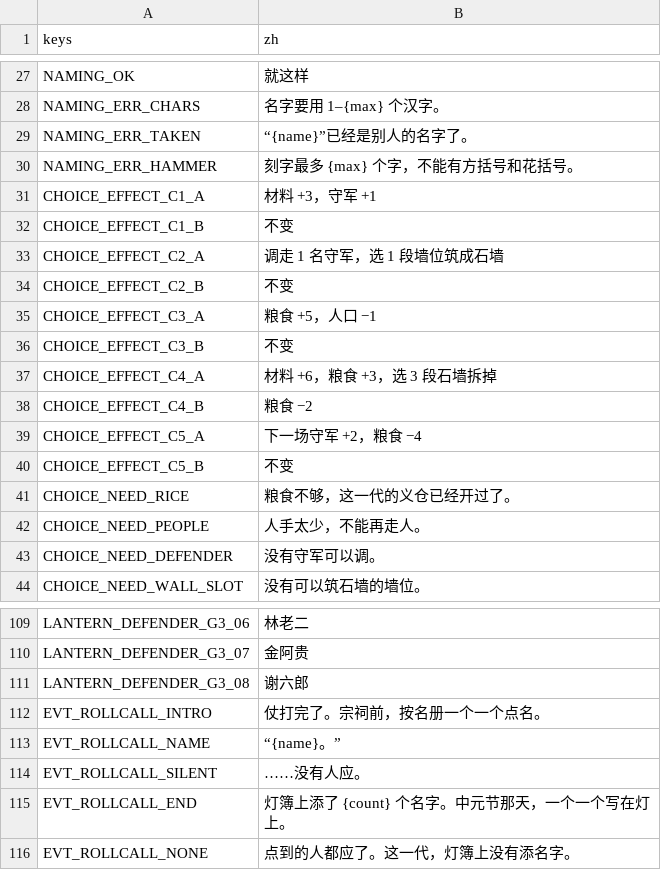
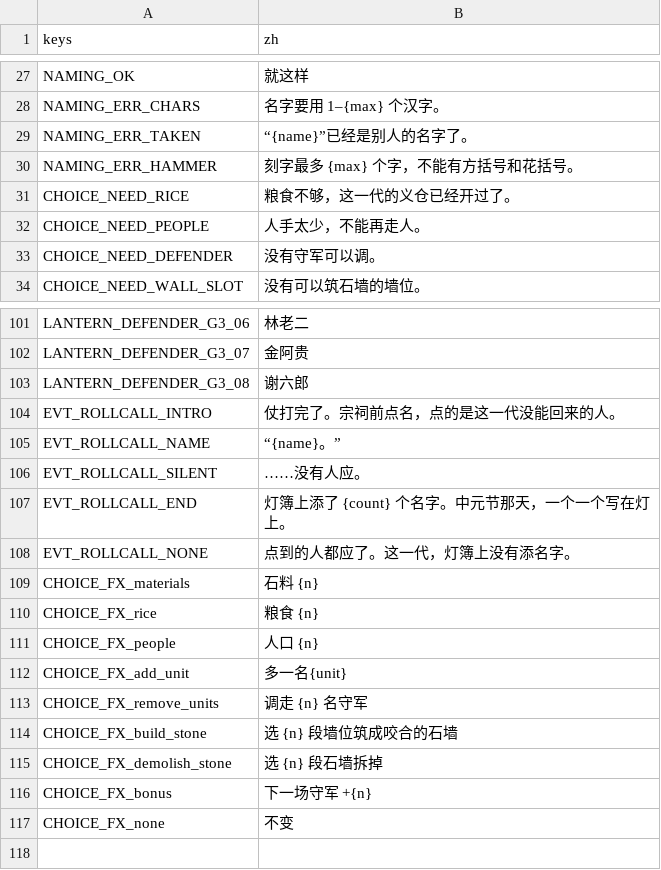
Before and after one commit to Karrhe/YongChang-public, a CSV file: data/text/flow.csv, drawn as a sheet; only a part is shown, gaps mark what is left out; the diff covers the shown part only.

```diff
--- a/data/text/flow.csv
+++ b/data/text/flow.csv
@@ -30,12 +30,2 @@ NAMING_ERR_TAKEN,“{name}”已经是别人的名字了。
 NAMING_ERR_HAMMER,刻字最多 {max} 个字，不能有方括号和花括号。
-CHOICE_EFFECT_C1_A,材料 +3，守军 +1
-CHOICE_EFFECT_C1_B,不变
-CHOICE_EFFECT_C2_A,调走 1 名守军，选 1 段墙位筑成石墙
-CHOICE_EFFECT_C2_B,不变
-CHOICE_EFFECT_C3_A,粮食 +5，人口 −1
-CHOICE_EFFECT_C3_B,不变
-CHOICE_EFFECT_C4_A,材料 +6，粮食 +3，选 3 段石墙拆掉
-CHOICE_EFFECT_C4_B,粮食 −2
-CHOICE_EFFECT_C5_A,下一场守军 +2，粮食 −4
-CHOICE_EFFECT_C5_B,不变
 CHOICE_NEED_RICE,粮食不够，这一代的义仓已经开过了。
@@ -111,3 +103,3 @@ LANTERN_DEFENDER_G3_07,金阿贵
 LANTERN_DEFENDER_G3_08,谢六郎
-EVT_ROLLCALL_INTRO,仗打完了。宗祠前，按名册一个一个点名。
+EVT_ROLLCALL_INTRO,仗打完了。宗祠前点名，点的是这一代没能回来的人。
 EVT_ROLLCALL_NAME,“{name}。”
@@ -116 +108,10 @@ EVT_ROLLCALL_END,灯簿上添了 {count} 个名字。中元节那天，一个一
 EVT_ROLLCALL_NONE,点到的人都应了。这一代，灯簿上没有添名字。
+CHOICE_FX_materials,石料 {n}
+CHOICE_FX_rice,粮食 {n}
+CHOICE_FX_people,人口 {n}
+CHOICE_FX_add_unit,多一名{unit}
+CHOICE_FX_remove_units,调走 {n} 名守军
+CHOICE_FX_build_stone,选 {n} 段墙位筑成咬合的石墙
+CHOICE_FX_demolish_stone,选 {n} 段石墙拆掉
+CHOICE_FX_bonus,下一场守军 +{n}
+CHOICE_FX_none,不变
```
Also changed, not shown: 2 added rows and 1 edited cell elsewhere in this file, data/text/work.csv, 22 other files.
